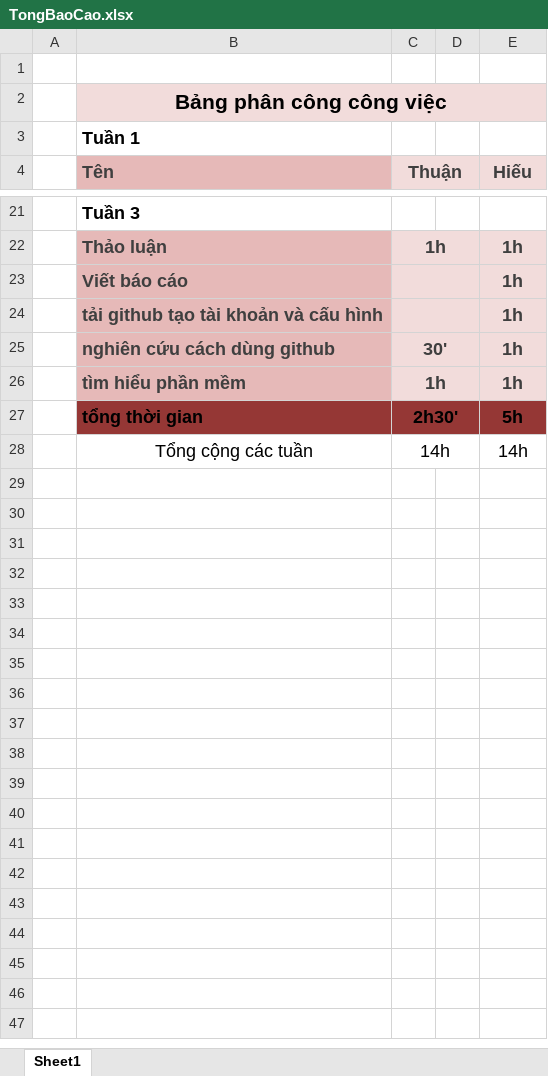
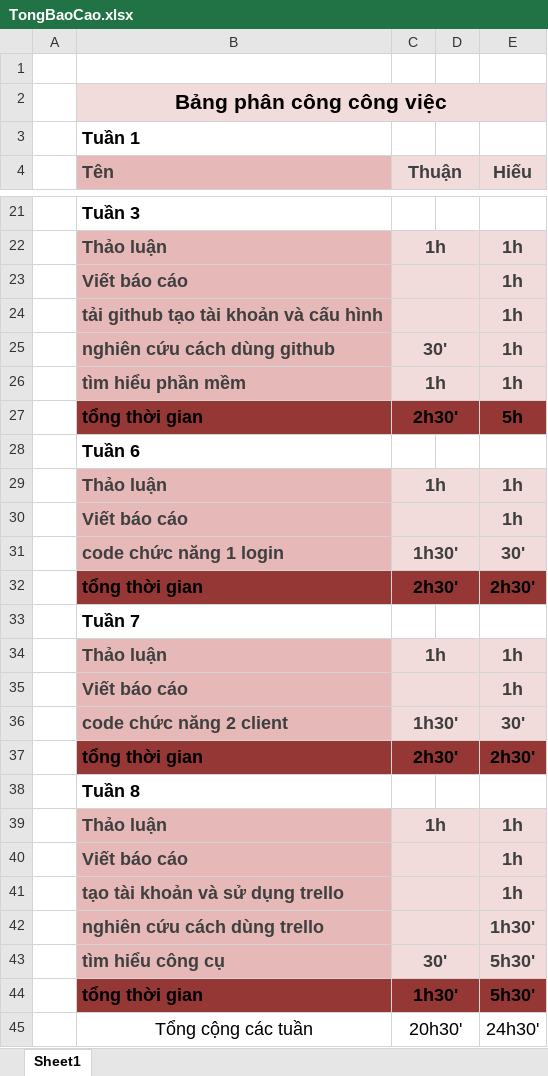
Before and after one commit to nhom2nguoi/QLquannet-nhom2nguoi-, an Excel workbook: TongBaoCao.xlsx, sheet Sheet1, drawn as a sheet; only a part is shown, gaps mark what is left out; values as stored, in another font and other column widths than the file's, no borders; removed rows and columns are numbered as before the commit, all else as after; the diff names each change by its address in the sheet, - before the commit and + after, or states it on an @@ line.

```diff
--- a/TongBaoCao.xlsx (sheet Sheet1)
+++ b/TongBaoCao.xlsx (sheet Sheet1)
-row 28:  | Tổng cộng các tuần | 14h |  | 14h
+row 28:  | Tuần 6
+row 29:  | Thảo luận | 1h |  | 1h
+row 30:  | Viết báo cáo |  |  | 1h
+row 31:  | code chức năng 1 login | 1h30' |  | 30'
+row 32:  | tổng thời gian | 2h30' |  | 2h30'
+row 33:  | Tuần 7
+row 34:  | Thảo luận | 1h |  | 1h
+row 35:  | Viết báo cáo |  |  | 1h
+row 36:  | code chức năng 2 client | 1h30' |  | 30'
+row 37:  | tổng thời gian | 2h30' |  | 2h30'
+row 38:  | Tuần 8
+row 39:  | Thảo luận | 1h |  | 1h
+row 40:  | Viết báo cáo |  |  | 1h
+row 41:  | tạo tài khoản và sử dụng trello |  |  | 1h
+row 42:  | nghiên cứu cách dùng trello |  |  | 1h30'
+row 43:  | tìm hiểu công cụ | 30' |  | 5h30'
+row 44:  | tổng thời gian | 1h30' |  | 5h30'
+row 45:  | Tổng cộng các tuần | 20h30' |  | 24h30'
```
Also changed, not shown: BangPhanCongCongViec.xlsx, 26 other files.
